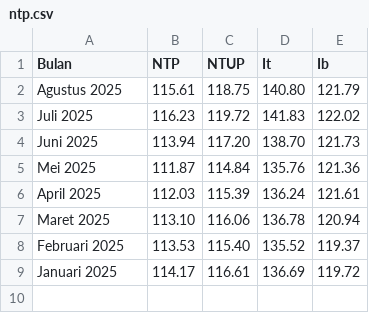
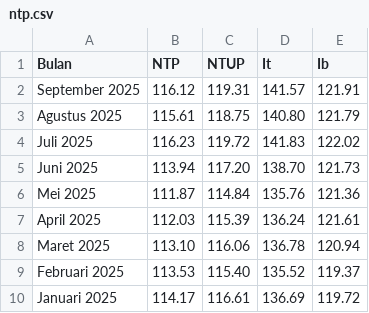
Before and after one commit to firmanh3200/makro32, a CSV file: data/ntp.csv, drawn as a sheet.

Commit message:
Update ntp.csv

```diff
--- a/data/ntp.csv
+++ b/data/ntp.csv
@@ -1,2 +1,3 @@
 Bulan,NTP,NTUP,It,Ib
+September 2025,116.12,119.31,141.57,121.91
 Agustus 2025,115.61,118.75,140.80,121.79
```
